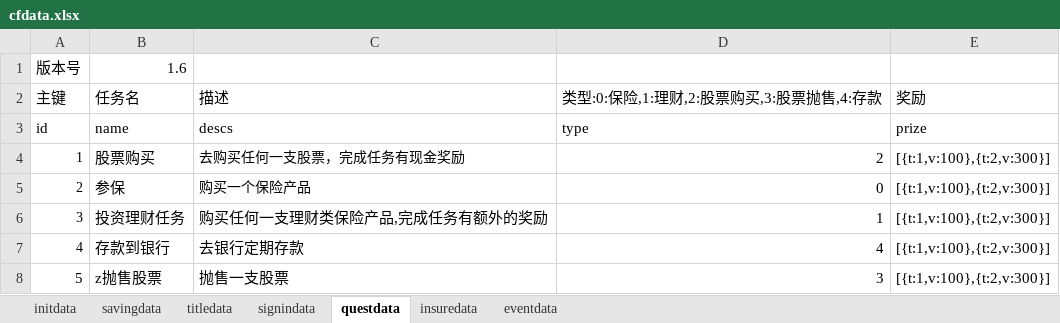
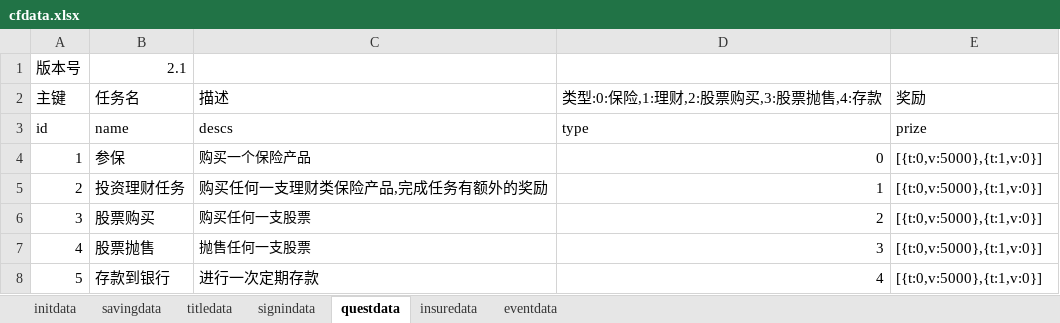
Before and after one commit to colenhyt/cf, an Excel workbook: cfdata.xlsx, sheet questdata, drawn as a sheet; values as stored, in another font and other column widths than the file's, no borders; the diff names each change by its address in the sheet, - before the commit and + after, or states it on an @@ line.

```diff
--- a/cfdata.xlsx (sheet questdata)
+++ b/cfdata.xlsx (sheet questdata)
-B1 (任务名): 1.6
+B1 (任务名): 2.1
@@ A4:A7 text size: larger @@
-B4 (任务名): 股票购买
+B4 (任务名): 参保
-C4 (描述): 去购买任何一支股票，完成任务有现金奖励
+C4 (描述): 购买一个保险产品
-D4 (类型:0:保险,1:理财,2:股票购买,3:股票抛售,4:存款): 2
+D4 (类型:0:保险,1:理财,2:股票购买,3:股票抛售,4:存款): 0
-E4:E8 (奖励): [{t:1,v:100},{t:2,v:300}]
+E4:E8 (奖励): [{t:0,v:5000},{t:1,v:0}]
-B5 (任务名): 参保
+B5 (任务名): 投资理财任务
-C5 (描述): 购买一个保险产品
+C5 (描述): 购买任何一支理财类保险产品,完成任务有额外的奖励
@@ C5 text size: larger @@
-D5 (类型:0:保险,1:理财,2:股票购买,3:股票抛售,4:存款): 0
+D5 (类型:0:保险,1:理财,2:股票购买,3:股票抛售,4:存款): 1
-B6 (任务名): 投资理财任务
+B6 (任务名): 股票购买
-C6 (描述): 购买任何一支理财类保险产品,完成任务有额外的奖励
+C6 (描述): 购买任何一支股票
@@ C6:C7 text size: smaller @@
-D6 (类型:0:保险,1:理财,2:股票购买,3:股票抛售,4:存款): 1
+D6 (类型:0:保险,1:理财,2:股票购买,3:股票抛售,4:存款): 2
-B7 (任务名): 存款到银行
+B7 (任务名): 股票抛售
-C7 (描述): 去银行定期存款
+C7 (描述): 抛售任何一支股票
-D7 (类型:0:保险,1:理财,2:股票购买,3:股票抛售,4:存款): 4
+D7 (类型:0:保险,1:理财,2:股票购买,3:股票抛售,4:存款): 3
-B8 (任务名): z抛售股票
+B8 (任务名): 存款到银行
-C8 (描述): 抛售一支股票
+C8 (描述): 进行一次定期存款
-D8 (类型:0:保险,1:理财,2:股票购买,3:股票抛售,4:存款): 3
+D8 (类型:0:保险,1:理财,2:股票购买,3:股票抛售,4:存款): 4
```
Also changed, not shown: 4 other files.
